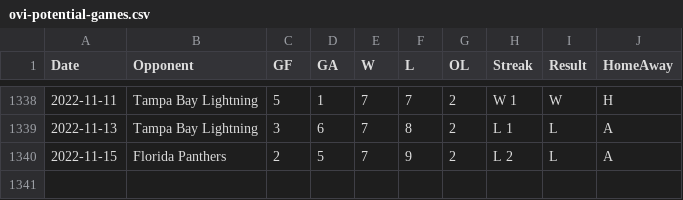
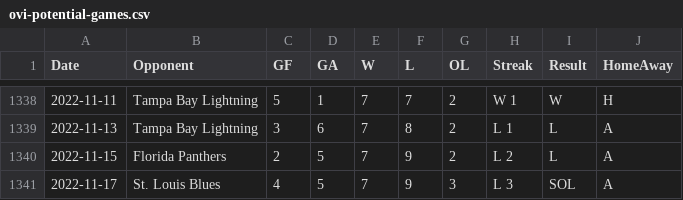
Before and after one commit to jeffreyz374/Ovi-Gretzky-Comparison-Project, a CSV file: Data/ovi-potential-games.csv, drawn as a sheet; only a part is shown, gaps mark what is left out; the diff names each change by its address in the sheet, - before the commit and + after, or states it on an @@ line.

```diff
--- a/Data/ovi-potential-games.csv
+++ b/Data/ovi-potential-games.csv
+row 1341: 2022-11-17 | St. Louis Blues | 4 | 5 | 7 | 9 | 3 | L 3 | SOL | A
```
Also changed, not shown: Data/ovi-data.csv.
